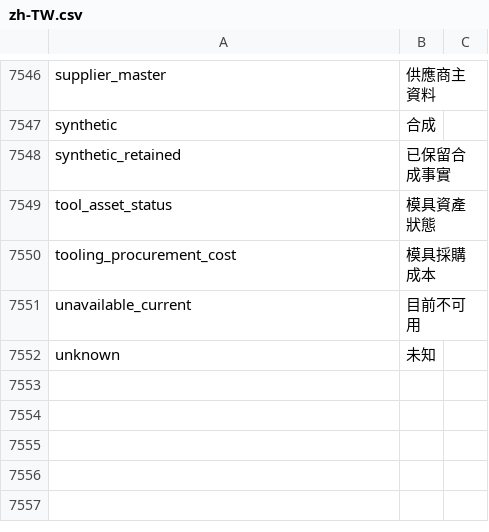
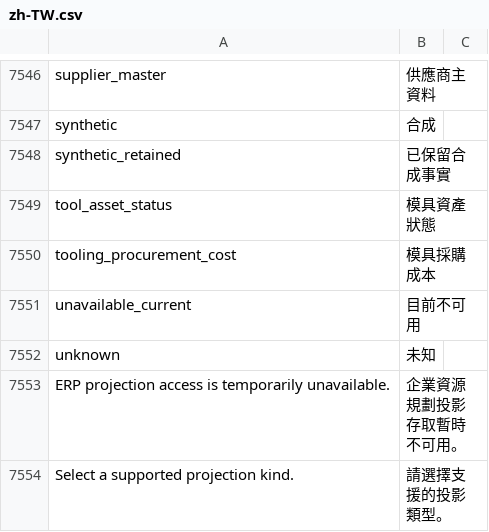
Before and after one commit to kaibowang-hash/jce_npi, a CSV file: apps/npi_core/npi_core/translations/zh-TW.csv, drawn as a sheet; only a part is shown, gaps mark what is left out; the diff names each change by its address in the sheet, - before the commit and + after, or states it on an @@ line.

```diff
--- a/apps/npi_core/npi_core/translations/zh-TW.csv
+++ b/apps/npi_core/npi_core/translations/zh-TW.csv
+row 7553: ERP projection access is temporarily unavailable. | 企業資源規劃投影存取暫時不可用。
+row 7554: Select a supported projection kind. | 請選擇支援的投影類型。
```
Also changed, not shown: apps/npi_core/npi_core/translations/zh.csv, 20 other files.
